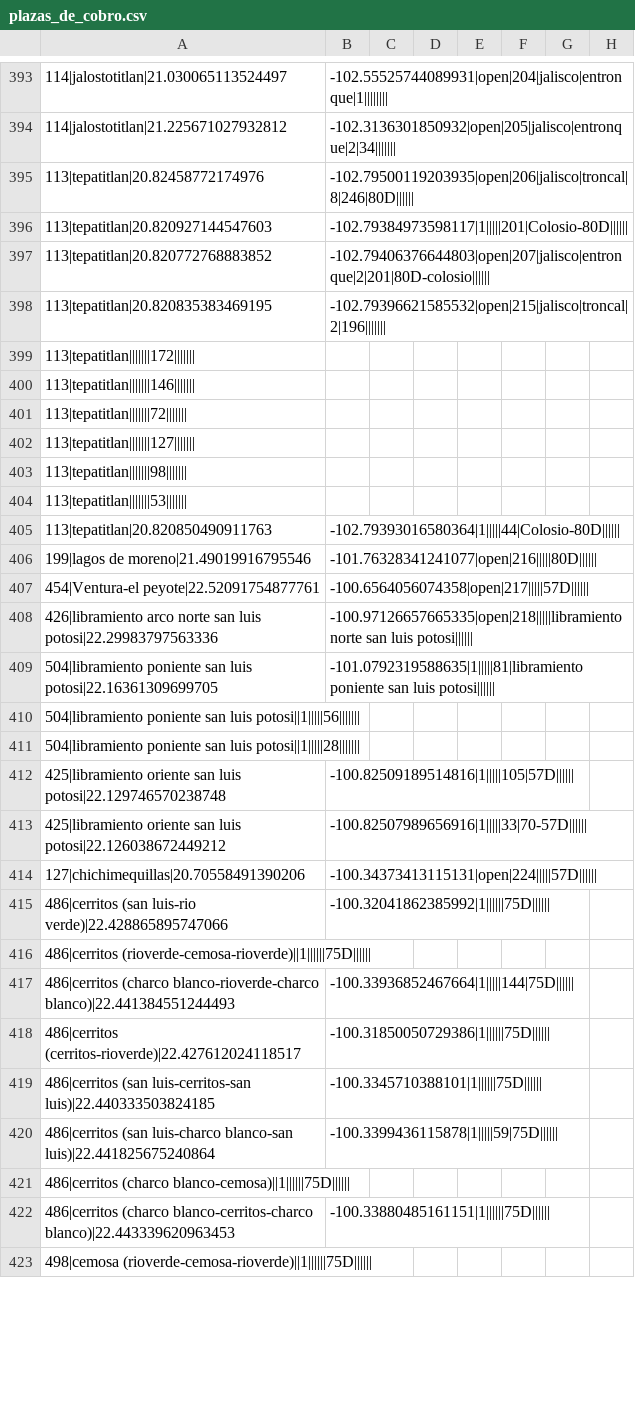
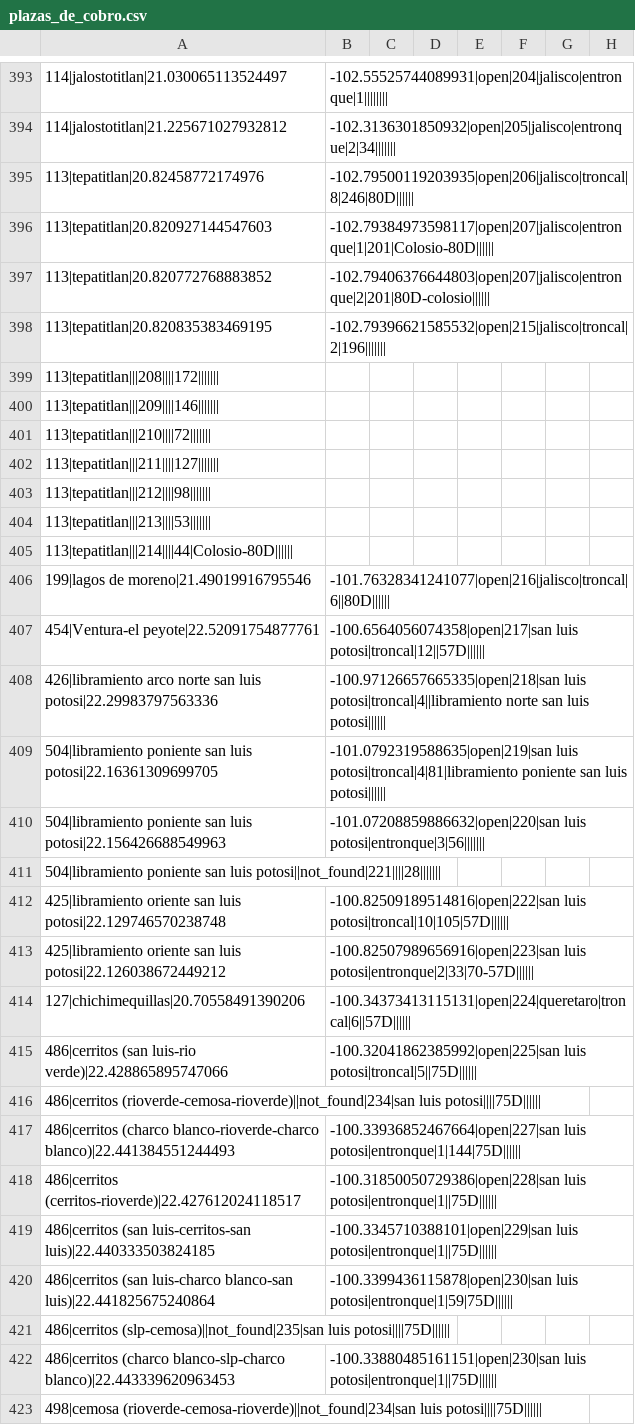
Before and after one commit to elaeon/tollbooth_etc_mx, a CSV file: plazas_de_cobro.csv, drawn as a sheet; only a part is shown, gaps mark what is left out; removed rows and columns are numbered as before the commit, all else as after; rows hold the shown columns only; the diff covers the shown part only; the diff names each change by its address in the sheet, - before the commit and + after, or states it on an @@ line.

Commit message:
update data

```diff
--- a/plazas_de_cobro.csv
+++ b/plazas_de_cobro.csv
-B396: -102.79384973598117|1|||||201|Colosio-80D||||||
+B396: -102.79384973598117|open|207|jalisco|entronque|1|201|Colosio-80D||||||
-A399: 113|tepatitlan|||||||172|||||||
+A399: 113|tepatitlan|||208||||172|||||||
-A400: 113|tepatitlan|||||||146|||||||
+A400: 113|tepatitlan|||209||||146|||||||
-A401: 113|tepatitlan|||||||72|||||||
+A401: 113|tepatitlan|||210||||72|||||||
-A402: 113|tepatitlan|||||||127|||||||
+A402: 113|tepatitlan|||211||||127|||||||
-A403: 113|tepatitlan|||||||98|||||||
+A403: 113|tepatitlan|||212||||98|||||||
-A404: 113|tepatitlan|||||||53|||||||
+A404: 113|tepatitlan|||213||||53|||||||
-row 405: 113|tepatitlan|20.820850490911763 | -102.79393016580364|1|||||44|Colosio-80D
+row 405: 113|tepatitlan|||214||||44|Colosio-80D
-B406: -101.76328341241077|open|216|||||80D||||||
+B406: -101.76328341241077|open|216|jalisco|troncal|6||80D||||||
-B407: -100.6564056074358|open|217|||||57D||||||
+B407: -100.6564056074358|open|217|san luis potosi|troncal|12||57D||||||
-B408: -100.97126657665335|open|218|||||libramiento norte san…
+B408: -100.97126657665335|open|218|san luis potosi|troncal|4||libramiento norte san…
-B409: -101.0792319588635|1|||||81|libramiento poniente san…
+B409: -101.0792319588635|open|219|san luis potosi|troncal|4|81|libramiento poniente san…
-row 410: 504|libramiento poniente san luis potosi||1|||||56
+row 410: 504|libramiento poniente san luis potosi|22.156426688549963 | -101.07208859886632|open|220|san luis potosi|entronque|3|56
-A411: …san luis potosi||1|||||28|||||||
+A411: …san luis potosi||not_found|221||||28|||||||
-B412: -100.82509189514816|1|||||105|57D||||||
+B412: -100.82509189514816|open|222|san luis potosi|troncal|10|105|57D||||||
-B413: -100.82507989656916|1|||||33|70-57D||||||
+B413: -100.82507989656916|open|223|san luis potosi|entronque|2|33|70-57D||||||
-B414: -100.34373413115131|open|224|||||57D||||||
+B414: -100.34373413115131|open|224|queretaro|troncal|6||57D||||||
-B415: -100.32041862385992|1||||||75D||||||
+B415: -100.32041862385992|open|225|san luis potosi|troncal|5||75D||||||
-A416: 486|cerritos (rioverde-cemosa-rioverde)||1||||||75D||||||
+A416: 486|cerritos (rioverde-cemosa-rioverde)||not_found|234|san luis potosi||||75D||||||
-B417: -100.33936852467664|1|||||144|75D||||||
+B417: -100.33936852467664|open|227|san luis potosi|entronque|1|144|75D||||||
-B418: -100.31850050729386|1||||||75D||||||
+B418: -100.31850050729386|open|228|san luis potosi|entronque|1||75D||||||
-B419: -100.3345710388101|1||||||75D||||||
+B419: -100.3345710388101|open|229|san luis potosi|entronque|1||75D||||||
-B420: -100.3399436115878|1|||||59|75D||||||
+B420: -100.3399436115878|open|230|san luis potosi|entronque|1|59|75D||||||
-A421: 486|cerritos (charco blanco-cemosa)||1||||||75D||||||
+A421: 486|cerritos (slp-cemosa)||not_found|235|san luis potosi||||75D||||||
-row 422: 486|cerritos (charco blanco-cerritos-charco blanco)|22.443339620963453 | -100.33880485161151|1||||||75D
+row 422: 486|cerritos (charco blanco-slp-charco blanco)|22.443339620963453 | -100.33880485161151|open|230|san luis potosi|entronque|1||75D
-A423: 498|cemosa (rioverde-cemosa-rioverde)||1||||||75D||||||
+A423: 498|cemosa (rioverde-cemosa-rioverde)||not_found|234|san luis potosi||||75D||||||
```
Also changed, not shown: 9 added rows, 4 removed rows and 29 edited cells elsewhere in this file, data/tables/strechs-tolls-2025.csv, data/tables/strechs.csv.
